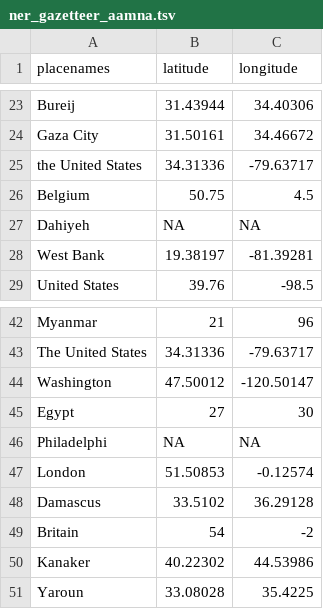
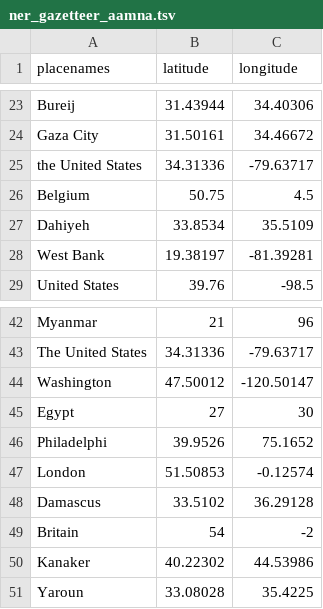
Before and after one commit to aamnamemonhyder/FASDH25-portfolio2, a TSV file: scripts/ner_gazetteer_aamna.tsv, drawn as a sheet; only a part is shown, gaps mark what is left out.

```diff
--- a/scripts/ner_gazetteer_aamna.tsv
+++ b/scripts/ner_gazetteer_aamna.tsv
@@ -26,3 +26,3 @@ the United States	34.31336	-79.63717
 Belgium	50.75	4.5
-Dahiyeh	NA	NA
+Dahiyeh	33.8534	35.5109
 West Bank	19.38197	-81.39281
@@ -45,3 +45,3 @@ Washington	47.50012	-120.50147
 Egypt	27	30
-Philadelphi	NA	NA
+Philadelphi	39.9526	75.1652
 London	51.50853	-0.12574
```
Also changed, not shown: 3 other files.
